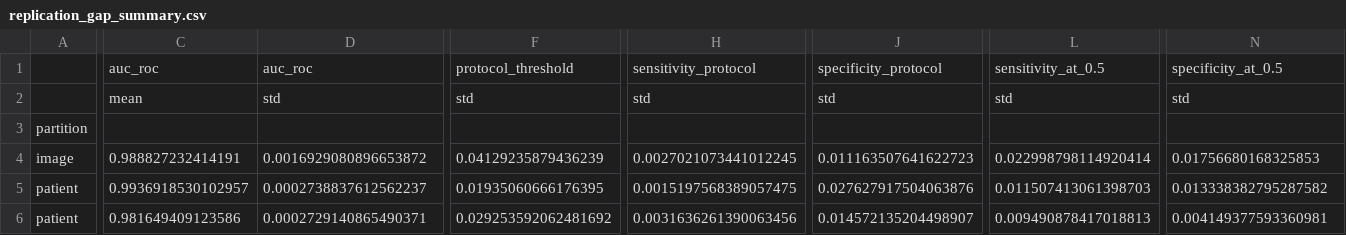
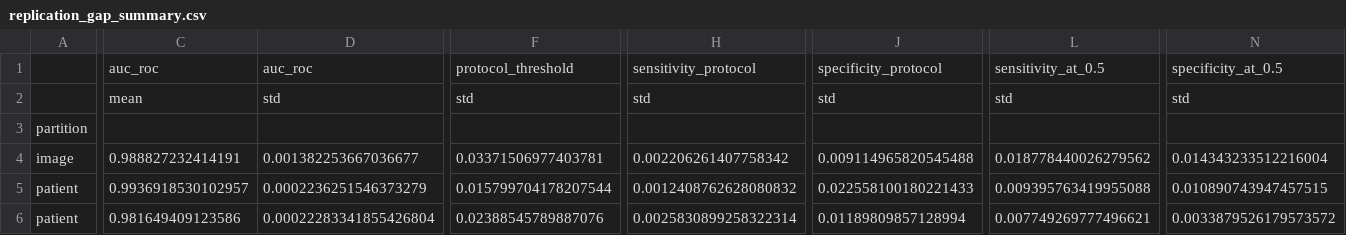
Before and after one commit to 6odoy/integrated_project, a CSV file: third-installment/report/generated/replication_gap_summary.csv, drawn as a sheet; only a part is shown, gaps mark what is left out; the diff covers the shown part only; the diff names each change by its address in the sheet, - before the commit and + after, or states it on an @@ line.

```diff
--- a/third-installment/report/generated/replication_gap_summary.csv
+++ b/third-installment/report/generated/replication_gap_summary.csv
-D4: 0.0016929080896653872
+D4: 0.001382253667036677
-F4: 0.04129235879436239
+F4: 0.03371506977403781
-H4: 0.0027021073441012245
+H4: 0.002206261407758342
-J4: 0.011163507641622723
+J4: 0.009114965820545488
-L4: 0.022998798114920414
+L4: 0.018778440026279562
-N4: 0.01756680168325853
+N4: 0.014343233512216004
-D5: 0.0002738837612562237
+D5: 0.0002236251546373279
-F5: 0.01935060666176395
+F5: 0.015799704178207544
-H5: 0.0015197568389057475
+H5: 0.0012408762628080832
-J5: 0.027627917504063876
+J5: 0.022558100180221433
-L5: 0.011507413061398703
+L5: 0.009395763419955088
-N5: 0.013338382795287582
+N5: 0.010890743947457515
-D6: 0.0002729140865490371
+D6: 0.00022283341855426804
-F6: 0.029253592062481692
+F6: 0.02388545789887076
-H6: 0.0031636261390063456
+H6: 0.0025830899258322314
-J6: 0.014572135204498907
+J6: 0.01189809857128994
-L6: 0.009490878417018813
+L6: 0.007749269777496621
-N6: 0.004149377593360981
+N6: 0.0033879526179573572
```
Also changed, not shown: 6 edited cells elsewhere in this file, third-installment/report/generated/nih_paired.csv, 11 other files.
